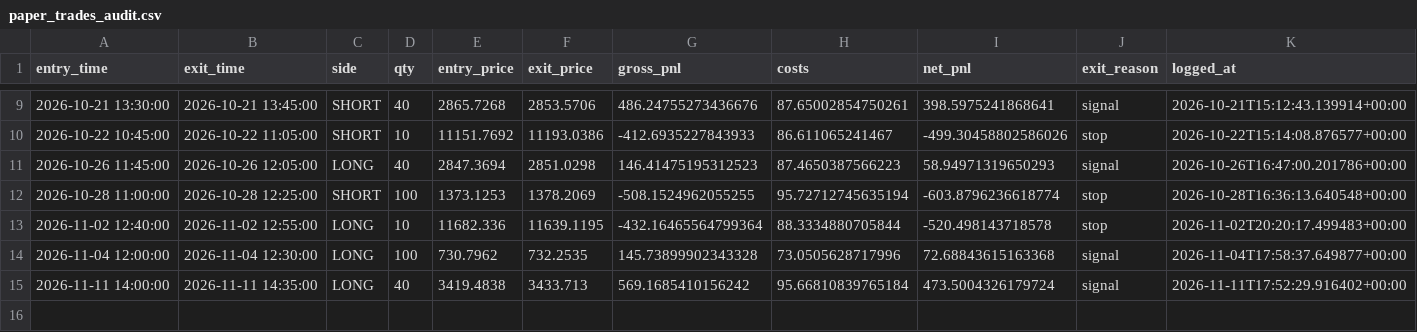
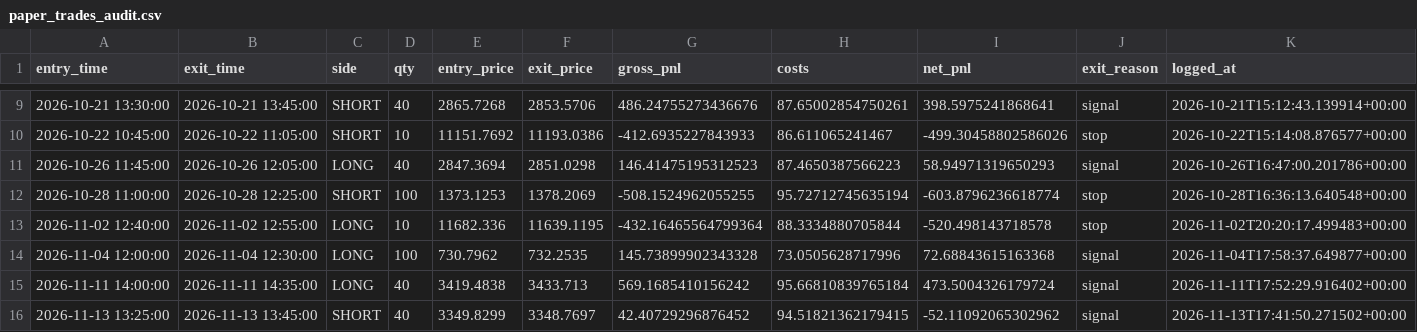
Before and after one commit to Himanshu-PRO01/TradeALGO, a CSV file: audit_logs/paper_trades_audit.csv, drawn as a sheet; only a part is shown, gaps mark what is left out.

```diff
--- a/audit_logs/paper_trades_audit.csv
+++ b/audit_logs/paper_trades_audit.csv
@@ -15 +15,2 @@ entry_time,exit_time,side,qty,entry_price,exit_price,gross_pnl,costs,net_pnl,exi
 2026-11-11 14:00:00,2026-11-11 14:35:00,LONG,40,3419.4838,3433.713,569.1685410156242,95.66810839765184,473.5004326179724,signal,2026-11-11T17:52:29.916402+00:00
+2026-11-13 13:25:00,2026-11-13 13:45:00,SHORT,40,3349.8299,3348.7697,42.40729296876452,94.51821362179415,-52.11092065302962,signal,2026-11-13T17:41:50.271502+00:00
```
Also changed, not shown: audit_logs/90_day_audit_ledger.csv, 1 other file.
